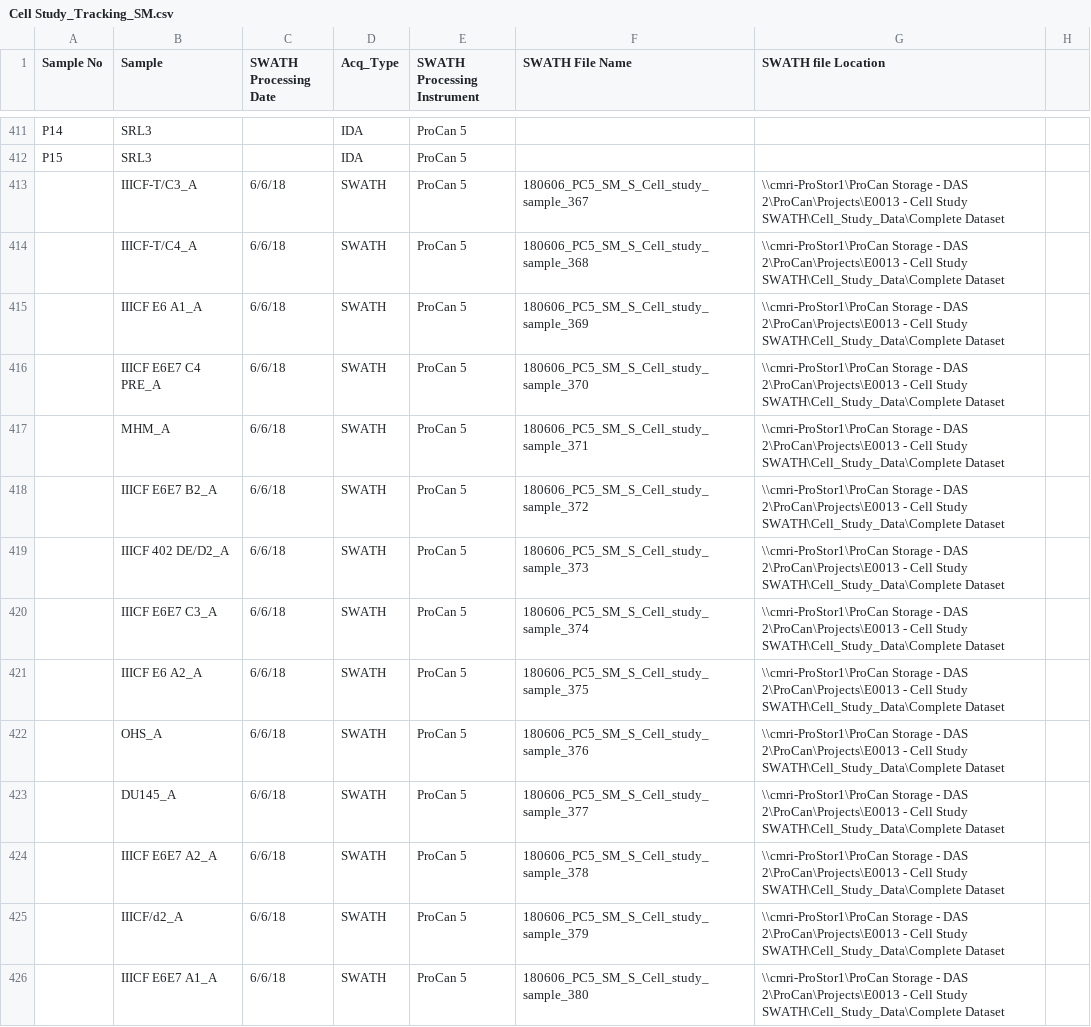
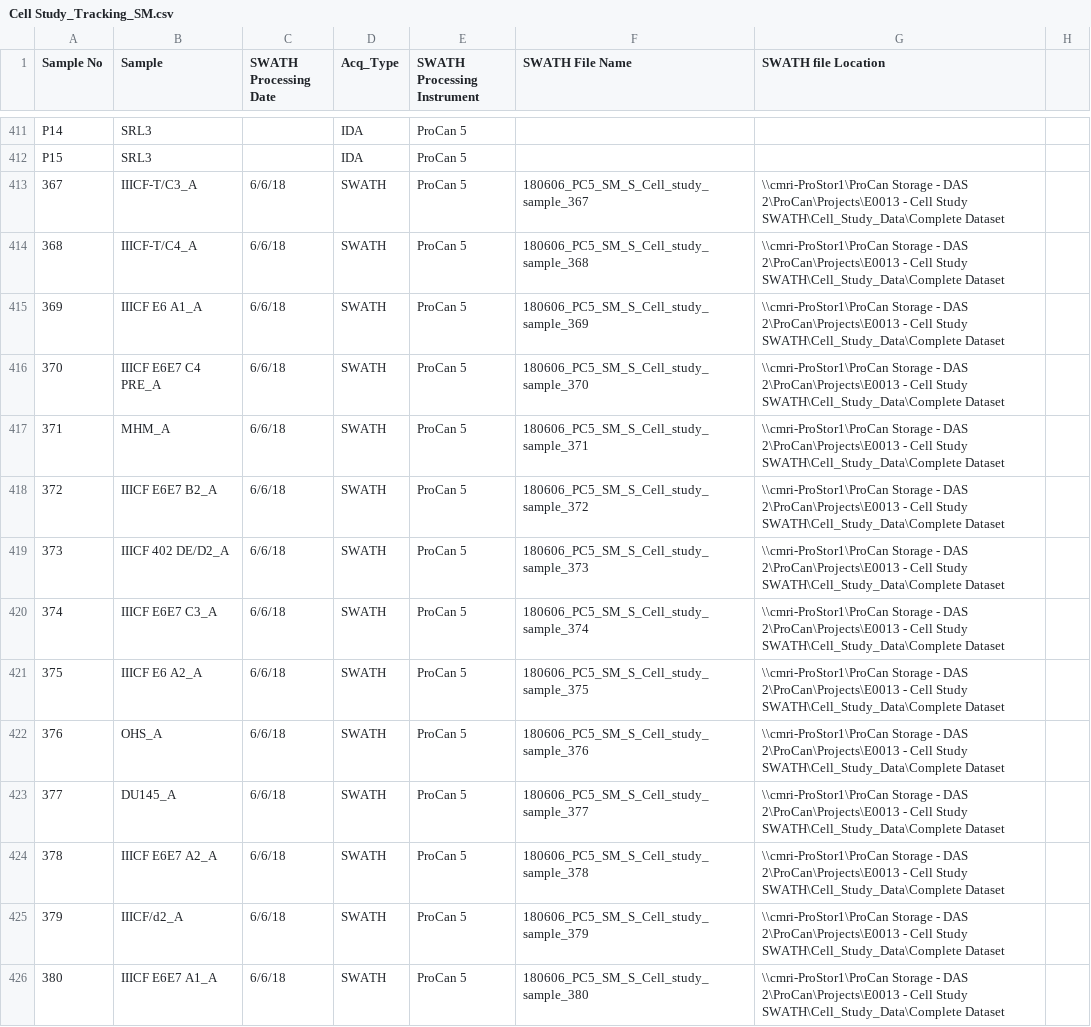
Before and after one commit to Olimon660/RDS-FMH-CWGS-RW, a CSV file: SWATH2/Cell Study_Tracking_SM.csv, drawn as a sheet; only a part is shown, gaps mark what is left out; the diff covers the shown part only; the diff names each change by its address in the sheet, - before the commit and + after, or states it on an @@ line.

```diff
--- a/SWATH2/Cell Study_Tracking_SM.csv
+++ b/SWATH2/Cell Study_Tracking_SM.csv
-A413 (Sample No): (empty)
+A413 (Sample No): 367
-A414 (Sample No): (empty)
+A414 (Sample No): 368
-A415 (Sample No): (empty)
+A415 (Sample No): 369
-A416 (Sample No): (empty)
+A416 (Sample No): 370
-A417 (Sample No): (empty)
+A417 (Sample No): 371
-A418 (Sample No): (empty)
+A418 (Sample No): 372
-A419 (Sample No): (empty)
+A419 (Sample No): 373
-A420 (Sample No): (empty)
+A420 (Sample No): 374
-A421 (Sample No): (empty)
+A421 (Sample No): 375
-A422 (Sample No): (empty)
+A422 (Sample No): 376
-A423 (Sample No): (empty)
+A423 (Sample No): 377
-A424 (Sample No): (empty)
+A424 (Sample No): 378
-A425 (Sample No): (empty)
+A425 (Sample No): 379
-A426 (Sample No): (empty)
+A426 (Sample No): 380
```
Also changed, not shown: 33 edited cells elsewhere in this file, 1 other file.
